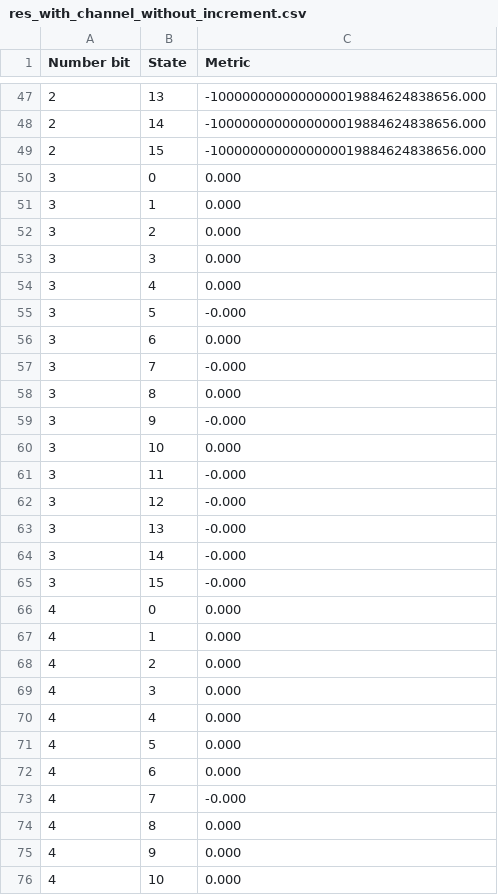
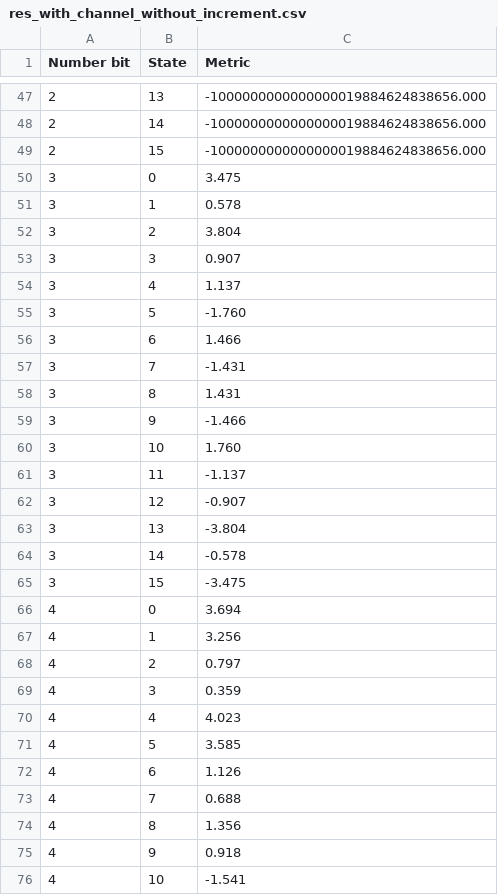
Before and after one commit to LmaoTema/SoftCombAlgs_ForGSM, a CSV file: res_with_channel_without_increment.csv, drawn as a sheet; only a part is shown, gaps mark what is left out; the diff covers the shown part only.

Commit message:
return 2 branch channel

```diff
--- a/res_with_channel_without_increment.csv
+++ b/res_with_channel_without_increment.csv
@@ -49,28 +49,28 @@ Number bit;State;Metric
 2;15;-1000000000000000019884624838656.000
-3;0;0.000
-3;1;0.000
-3;2;0.000
-3;3;0.000
-3;4;0.000
-3;5;-0.000
-3;6;0.000
-3;7;-0.000
-3;8;0.000
-3;9;-0.000
-3;10;0.000
-3;11;-0.000
-3;12;-0.000
-3;13;-0.000
-3;14;-0.000
-3;15;-0.000
-4;0;0.000
-4;1;0.000
-4;2;0.000
-4;3;0.000
-4;4;0.000
-4;5;0.000
-4;6;0.000
-4;7;-0.000
-4;8;0.000
-4;9;0.000
-4;10;0.000
+3;0;3.475
+3;1;0.578
+3;2;3.804
+3;3;0.907
+3;4;1.137
+3;5;-1.760
+3;6;1.466
+3;7;-1.431
+3;8;1.431
+3;9;-1.466
+3;10;1.760
+3;11;-1.137
+3;12;-0.907
+3;13;-3.804
+3;14;-0.578
+3;15;-3.475
+4;0;3.694
+4;1;3.256
+4;2;0.797
+4;3;0.359
+4;4;4.023
+4;5;3.585
+4;6;1.126
+4;7;0.688
+4;8;1.356
+4;9;0.918
+4;10;-1.541
```
Also changed, not shown: 131 edited cells elsewhere in this file, res_with_channel_with_increment.csv, 3 other files.
